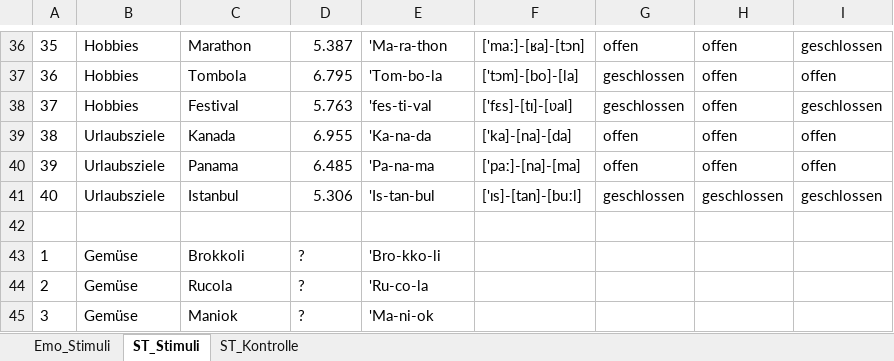
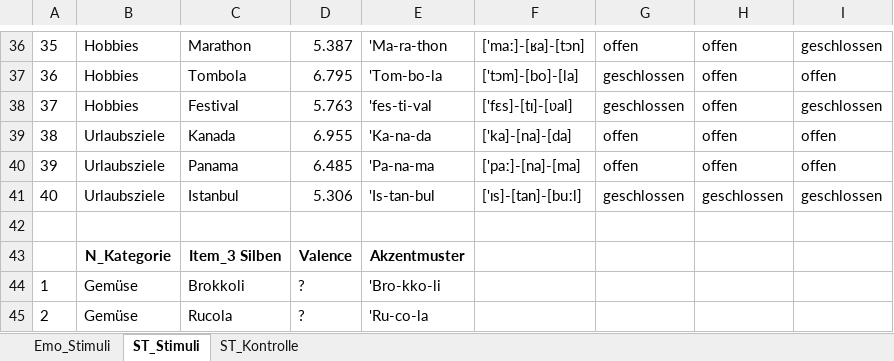
Before and after one commit to VeraHuanWei/Masterarbeit_WeiH, an Excel workbook: 03 Stimuli/Stimuli_Wei/Stimuli 2.0.xlsx, sheet ST_Stimuli, drawn as a sheet; only a part is shown, gaps mark what is left out; the shorter side is filled out with more unchanged rows; values as stored, in another font and other column widths than the file's, no borders; the diff names each change by its address in the sheet, - before the commit and + after, or states it on an @@ line.

```diff
--- a/03 Stimuli/Stimuli_Wei/Stimuli 2.0.xlsx (sheet ST_Stimuli)
+++ b/03 Stimuli/Stimuli_Wei/Stimuli 2.0.xlsx (sheet ST_Stimuli)
+row 43:  | N_Kategorie | Item_3 Silben | Valence | Akzentmuster
```
Also changed, not shown: sheet ST_Kontrolle, sheet Emo_Stimuli, 57 other files.
